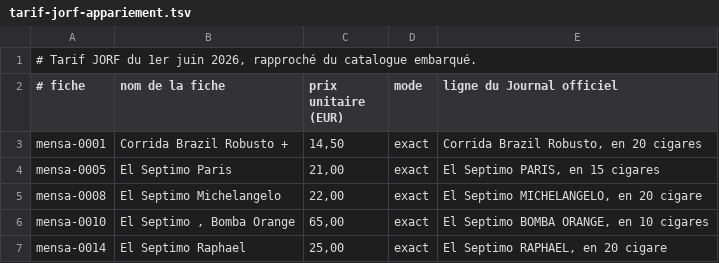
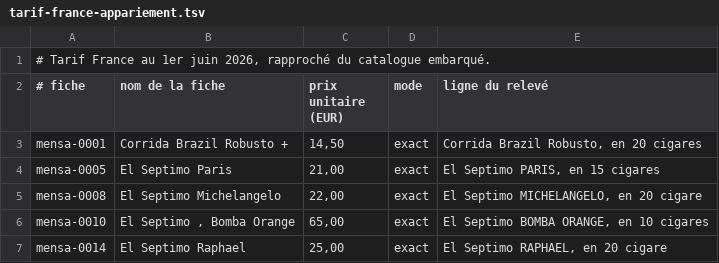
Before and after one commit to superindieboy/MENSA, a TSV file: tarif-france-appariement.tsv (was tarif-jorf-appariement.tsv), drawn as a sheet; only a part is shown.

```diff
--- a/tarif-jorf-appariement.tsv
+++ b/tarif-france-appariement.tsv
@@ -1,3 +1,3 @@
-# Tarif JORF du 1er juin 2026, rapproché du catalogue embarqué.
-# fiche	nom de la fiche	prix unitaire (EUR)	mode	ligne du Journal officiel
+# Tarif France au 1er juin 2026, rapproché du catalogue embarqué.
+# fiche	nom de la fiche	prix unitaire (EUR)	mode	ligne du relevé
 mensa-0001	Corrida Brazil Robusto +	14,50	exact	Corrida Brazil Robusto, en 20 cigares
```
Also changed, not shown: 2 other files.
